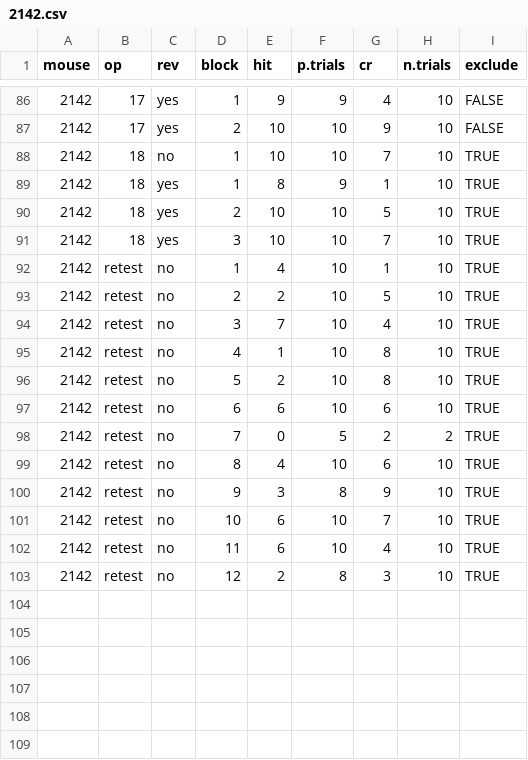
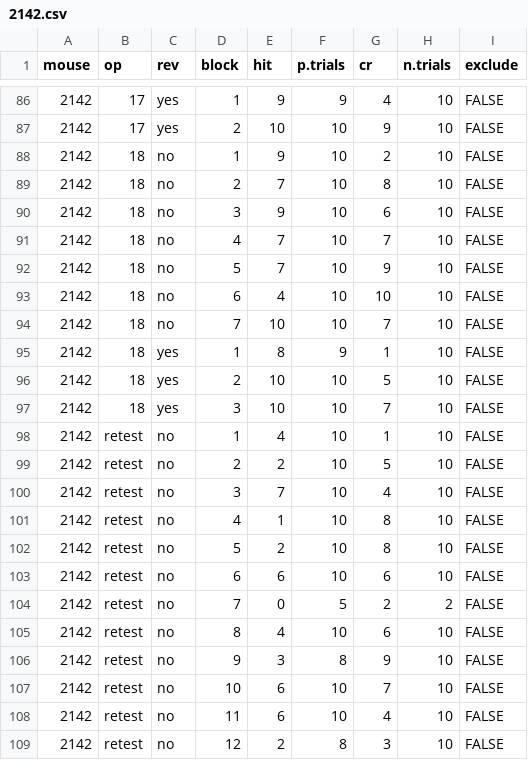
Before and after one commit to BrownLaboratory/3xTg-AD-serial_reversal, a CSV file: data/csvs/2142.csv, drawn as a sheet; only a part is shown, gaps mark what is left out.

Commit message:
fix data

```diff
--- a/data/csvs/2142.csv
+++ b/data/csvs/2142.csv
@@ -87,17 +87,23 @@ mouse,op,rev,block,hit,p.trials,cr,n.trials,exclude
 2142,17,yes,2,10,10,9,10,FALSE
-2142,18,no,1,10,10,7,10,TRUE
-2142,18,yes,1,8,9,1,10,TRUE
-2142,18,yes,2,10,10,5,10,TRUE
-2142,18,yes,3,10,10,7,10,TRUE
-2142,retest,no,1,4,10,1,10,TRUE
-2142,retest,no,2,2,10,5,10,TRUE
-2142,retest,no,3,7,10,4,10,TRUE
-2142,retest,no,4,1,10,8,10,TRUE
-2142,retest,no,5,2,10,8,10,TRUE
-2142,retest,no,6,6,10,6,10,TRUE
-2142,retest,no,7,0,5,2,2,TRUE
-2142,retest,no,8,4,10,6,10,TRUE
-2142,retest,no,9,3,8,9,10,TRUE
-2142,retest,no,10,6,10,7,10,TRUE
-2142,retest,no,11,6,10,4,10,TRUE
-2142,retest,no,12,2,8,3,10,TRUE
+2142,18,no,1,9,10,2,10,FALSE
+2142,18,no,2,7,10,8,10,FALSE
+2142,18,no,3,9,10,6,10,FALSE
+2142,18,no,4,7,10,7,10,FALSE
+2142,18,no,5,7,10,9,10,FALSE
+2142,18,no,6,4,10,10,10,FALSE
+2142,18,no,7,10,10,7,10,FALSE
+2142,18,yes,1,8,9,1,10,FALSE
+2142,18,yes,2,10,10,5,10,FALSE
+2142,18,yes,3,10,10,7,10,FALSE
+2142,retest,no,1,4,10,1,10,FALSE
+2142,retest,no,2,2,10,5,10,FALSE
+2142,retest,no,3,7,10,4,10,FALSE
+2142,retest,no,4,1,10,8,10,FALSE
+2142,retest,no,5,2,10,8,10,FALSE
+2142,retest,no,6,6,10,6,10,FALSE
+2142,retest,no,7,0,5,2,2,FALSE
+2142,retest,no,8,4,10,6,10,FALSE
+2142,retest,no,9,3,8,9,10,FALSE
+2142,retest,no,10,6,10,7,10,FALSE
+2142,retest,no,11,6,10,4,10,FALSE
+2142,retest,no,12,2,8,3,10,FALSE
```
Also changed, not shown: data/csvs/2145.csv.
